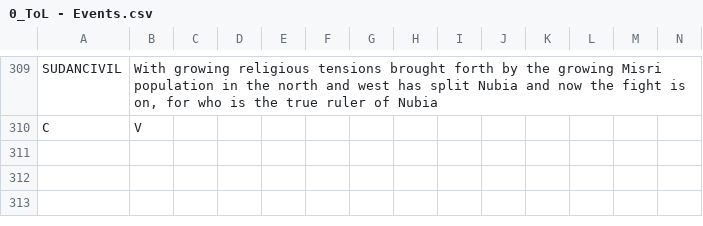
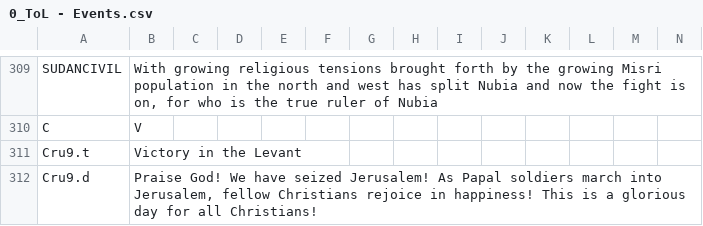
Before and after one commit to Jupiterson/Throne-of-Lorraine, a CSV file: Throne-of-Lorraine/TOL/localisation/0_ToL - Events.csv, drawn as a sheet; only a part is shown, gaps mark what is left out; the diff names each change by its address in the sheet, - before the commit and + after, or states it on an @@ line.

```diff
--- a/Throne-of-Lorraine/TOL/localisation/0_ToL - Events.csv
+++ b/Throne-of-Lorraine/TOL/localisation/0_ToL - Events.csv
+row 311: Cru9.t | Victory in the Levant
+row 312: Cru9.d | Praise God! We have seized Jerusalem! As Papal soldiers march into Jerusalem, fellow Christians rejoice in happiness! This is a glorious day for all Christians!
```
Also changed, not shown: 4 other files.
